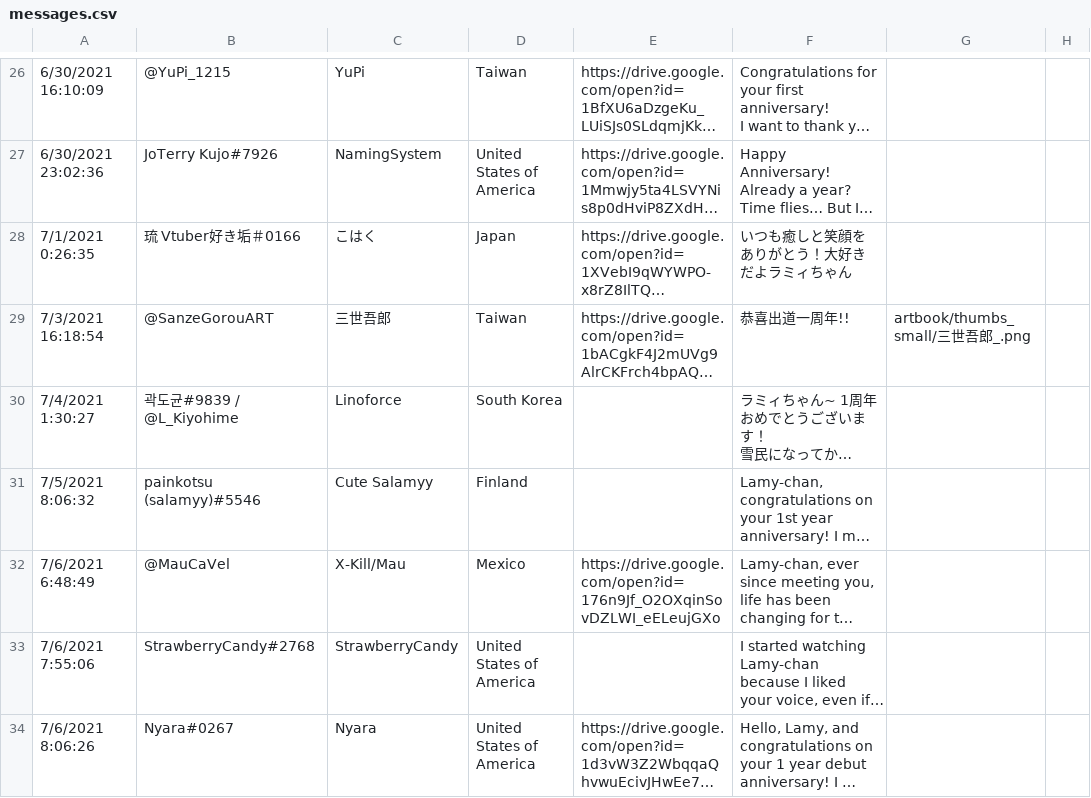
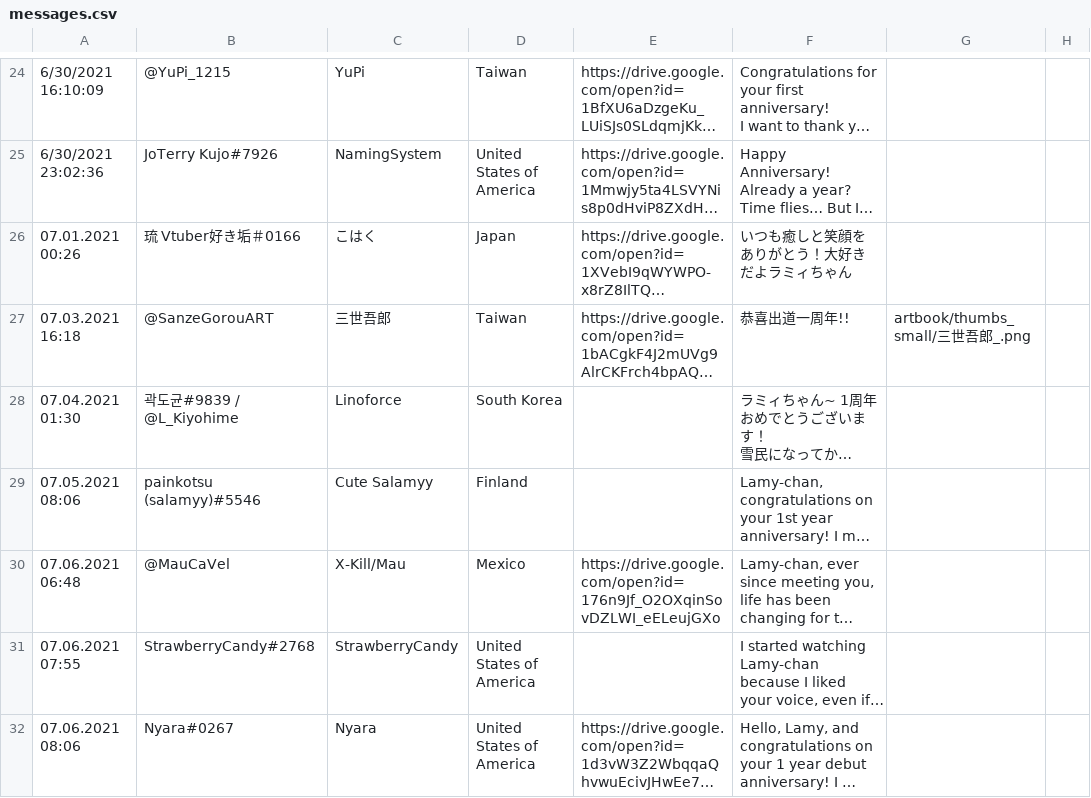
Before and after one commit to vtange/messages-page, a CSV file: src/messages.csv, drawn as a sheet; only a part is shown, gaps mark what is left out; long unchanged cells end in …; addresses are those after the commit; the diff covers the shown part only; the diff names each change by its address in the sheet, - before the commit and + after, or states it on an @@ line.

```diff
--- a/src/messages.csv
+++ b/src/messages.csv
-A26: 7/1/2021 0:26:35
+A26: 07.01.2021 00:26
-A27: 7/3/2021 16:18:54
+A27: 07.03.2021 16:18
-A28: 7/4/2021 1:30:27
+A28: 07.04.2021 01:30
-A29: 7/5/2021 8:06:32
+A29: 07.05.2021 08:06
-A30: 7/6/2021 6:48:49
+A30: 07.06.2021 06:48
-A31: 7/6/2021 7:55:06
+A31: 07.06.2021 07:55
-A32: 7/6/2021 8:06:26
+A32: 07.06.2021 08:06
```
Also changed, not shown: 7 removed rows and 39 edited cells elsewhere in this file, 2 other files.
